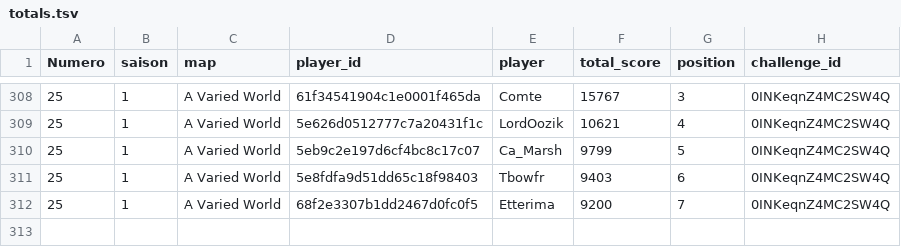
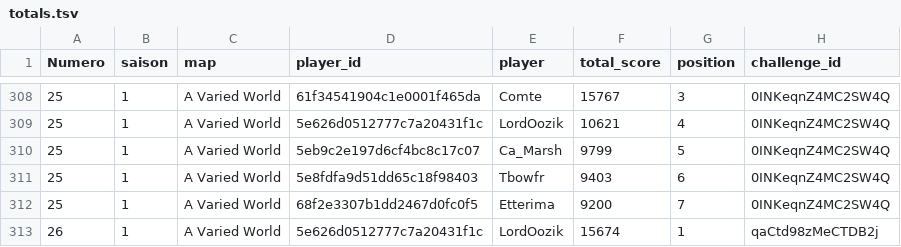
Before and after one commit to ComteUnderscoreL/geostats, a TSV file: data/totals.tsv, drawn as a sheet; only a part is shown, gaps mark what is left out.

```diff
--- a/data/totals.tsv
+++ b/data/totals.tsv
@@ -312 +312,2 @@ Numero	saison	map	player_id	player	total_score	position	challenge_id
 25	1	A Varied World	68f2e3307b1dd2467d0fc0f5	Etterima	9200	7	0INKeqnZ4MC2SW4Q
+26	1	A Varied World	5e626d0512777c7a20431f1c	LordOozik	15674	1	qaCtd98zMeCTDB2j
```
Also changed, not shown: data/rounds.tsv.
